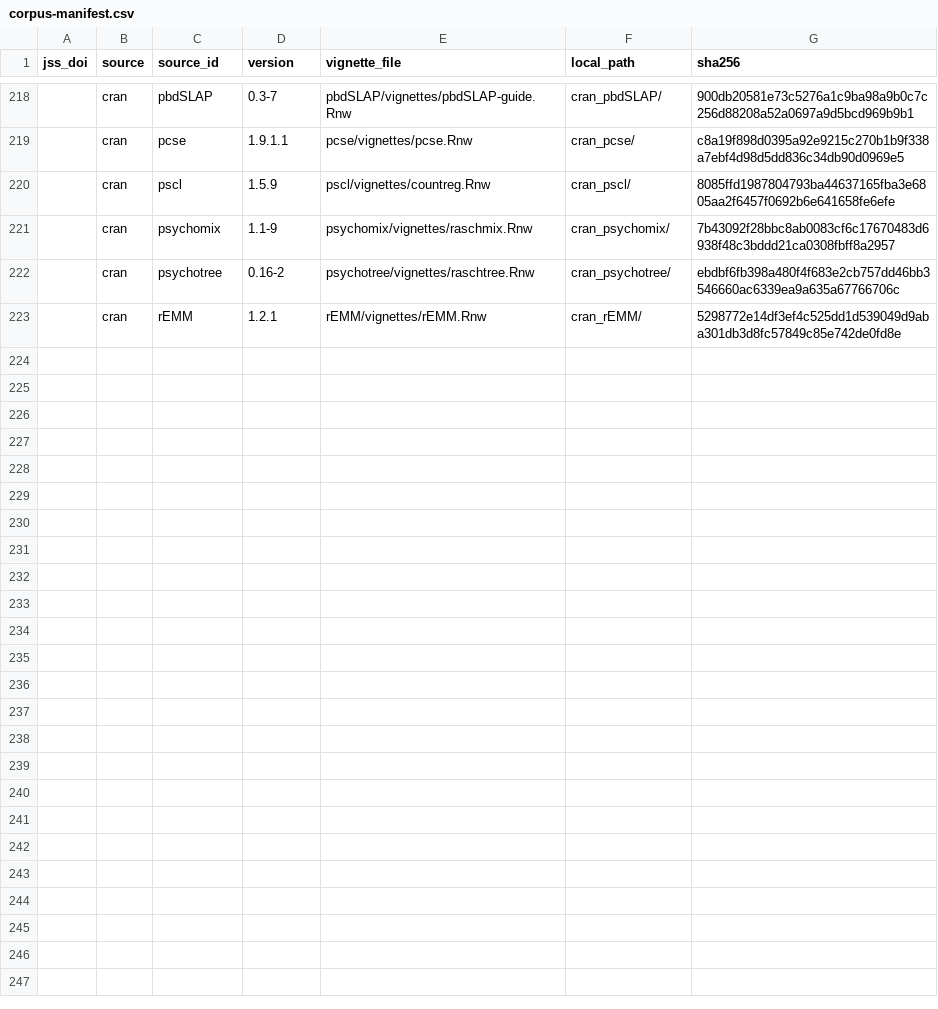
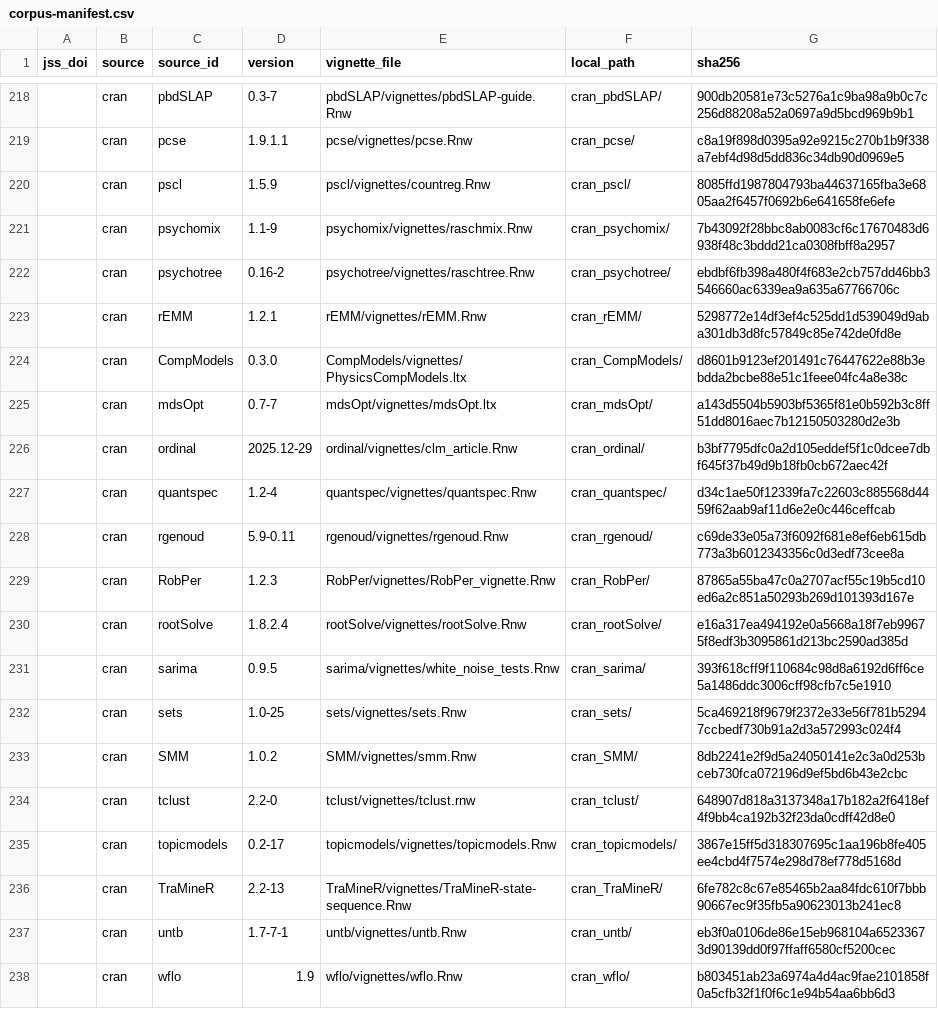
Before and after one commit to kollerma/jss-style-checker, a CSV file: eval/corpus-manifest.csv, drawn as a sheet; only a part is shown, gaps mark what is left out; the diff names each change by its address in the sheet, - before the commit and + after, or states it on an @@ line.

```diff
--- a/eval/corpus-manifest.csv
+++ b/eval/corpus-manifest.csv
+row 224:  | cran | CompModels | 0.3.0 | CompModels/vignettes/PhysicsCompModels.ltx | cran_CompModels/ | d8601b9123ef201491c76447622e88b3ebdda2bcbe88e51c1feee04fc4a8e38c
+row 225:  | cran | mdsOpt | 0.7-7 | mdsOpt/vignettes/mdsOpt.ltx | cran_mdsOpt/ | a143d5504b5903bf5365f81e0b592b3c8ff51dd8016aec7b12150503280d2e3b
+row 226:  | cran | ordinal | 2025.12-29 | ordinal/vignettes/clm_article.Rnw | cran_ordinal/ | b3bf7795dfc0a2d105eddef5f1c0dcee7dbf645f37b49d9b18fb0cb672aec42f
+row 227:  | cran | quantspec | 1.2-4 | quantspec/vignettes/quantspec.Rnw | cran_quantspec/ | d34c1ae50f12339fa7c22603c885568d4459f62aab9af11d6e2e0c446ceffcab
+row 228:  | cran | rgenoud | 5.9-0.11 | rgenoud/vignettes/rgenoud.Rnw | cran_rgenoud/ | c69de33e05a73f6092f681e8ef6eb615db773a3b6012343356c0d3edf73cee8a
+row 229:  | cran | RobPer | 1.2.3 | RobPer/vignettes/RobPer_vignette.Rnw | cran_RobPer/ | 87865a55ba47c0a2707acf55c19b5cd10ed6a2c851a50293b269d101393d167e
+row 230:  | cran | rootSolve | 1.8.2.4 | rootSolve/vignettes/rootSolve.Rnw | cran_rootSolve/ | e16a317ea494192e0a5668a18f7eb99675f8edf3b3095861d213bc2590ad385d
+row 231:  | cran | sarima | 0.9.5 | sarima/vignettes/white_noise_tests.Rnw | cran_sarima/ | 393f618cff9f110684c98d8a6192d6ff6ce5a1486ddc3006cff98cfb7c5e1910
+row 232:  | cran | sets | 1.0-25 | sets/vignettes/sets.Rnw | cran_sets/ | 5ca469218f9679f2372e33e56f781b52947ccbedf730b91a2d3a572993c024f4
+row 233:  | cran | SMM | 1.0.2 | SMM/vignettes/smm.Rnw | cran_SMM/ | 8db2241e2f9d5a24050141e2c3a0d253bceb730fca072196d9ef5bd6b43e2cbc
+row 234:  | cran | tclust | 2.2-0 | tclust/vignettes/tclust.rnw | cran_tclust/ | 648907d818a3137348a17b182a2f6418ef4f9bb4ca192b32f23da0cdff42d8e0
+row 235:  | cran | topicmodels | 0.2-17 | topicmodels/vignettes/topicmodels.Rnw | cran_topicmodels/ | 3867e15ff5d318307695c1aa196b8fe405ee4cbd4f7574e298d78ef778d5168d
+row 236:  | cran | TraMineR | 2.2-13 | TraMineR/vignettes/TraMineR-state-sequence.Rnw | cran_TraMineR/ | 6fe782c8c67e85465b2aa84fdc610f7bbb90667ec9f35fb5a90623013b241ec8
+row 237:  | cran | untb | 1.7-7-1 | untb/vignettes/untb.Rnw | cran_untb/ | eb3f0a0106de86e15eb968104a65233673d90139dd0f97ffaff6580cf5200cec
+row 238:  | cran | wflo | 1.9 | wflo/vignettes/wflo.Rnw | cran_wflo/ | b803451ab23a6974a4d4ac9fae2101858f0a5cfb32f1f0f6c1e94b54aa6bb6d3
```
Also changed, not shown: 3 other files.
